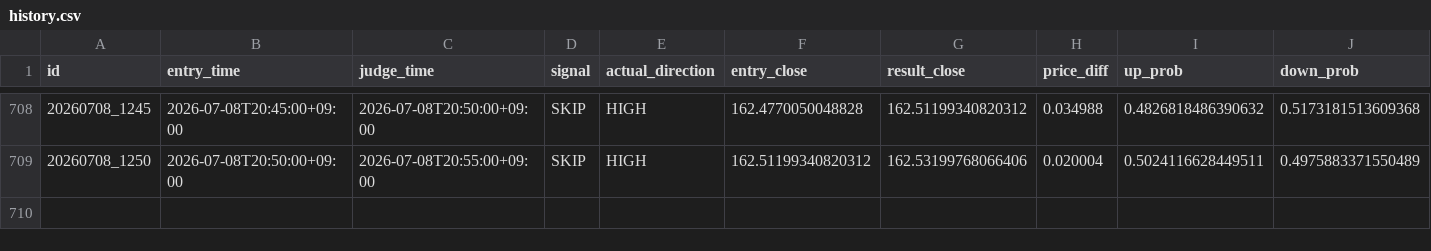
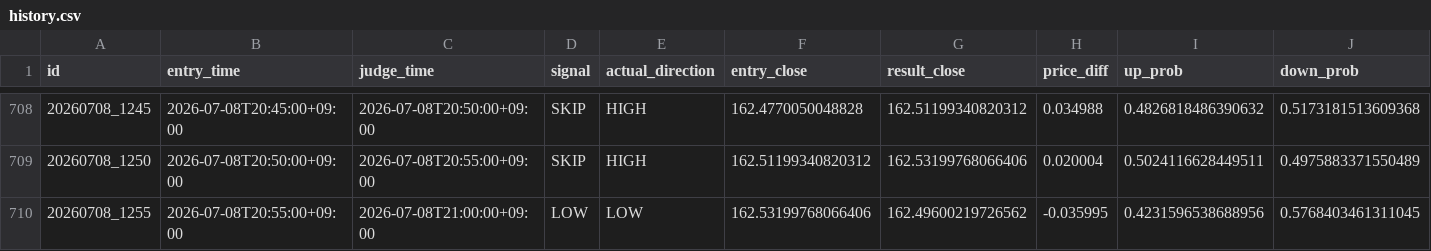
Before and after one commit to jv8gbf476b-ctrl/BO_AI_5M, a CSV file: history.csv, drawn as a sheet; only a part is shown, gaps mark what is left out; rows hold the shown columns only; the diff names each change by its address in the sheet, - before the commit and + after, or states it on an @@ line.

```diff
--- a/history.csv
+++ b/history.csv
+row 710: 20260708_1255 | 2026-07-08T20:55:00+09:00 | 2026-07-08T21:00:00+09:00 | LOW | LOW | 162.53199768066406 | 162.49600219726562 | -0.035995 | 0.4231596538688956 | 0.5768403461311045
```
Also changed, not shown: 1 other file.
